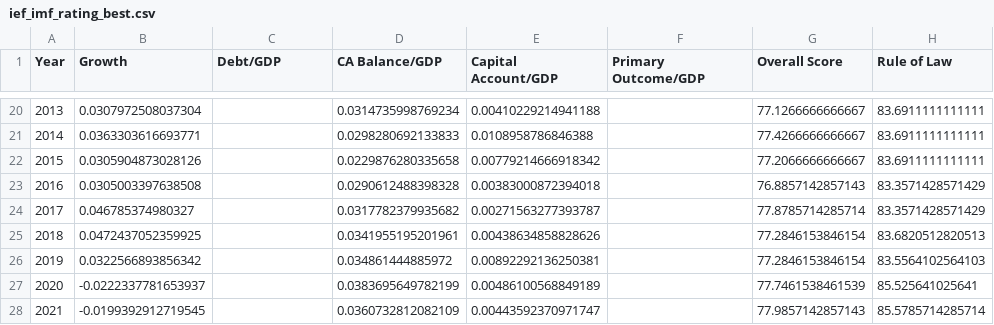
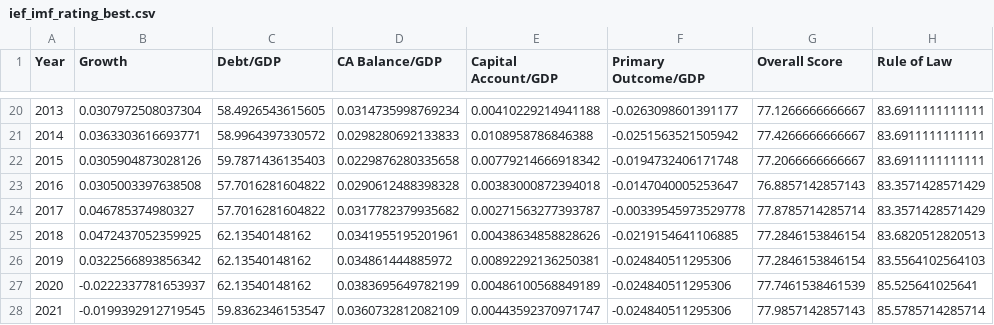
Before and after one commit to gpetrini/PhD, a CSV file: Articles/ratings_QCA/data/ief_imf_rating_best.csv, drawn as a sheet; only a part is shown, gaps mark what is left out; the diff covers the shown part only; the diff names each change by its address in the sheet, - before the commit and + after, or states it on an @@ line.

```diff
--- a/Articles/ratings_QCA/data/ief_imf_rating_best.csv
+++ b/Articles/ratings_QCA/data/ief_imf_rating_best.csv
-C20 (Debt/GDP): (empty)
+C20 (Debt/GDP): 58.4926543615605
-F20 (Primary Outcome/GDP): (empty)
+F20 (Primary Outcome/GDP): -0.0263098601391177
-C21 (Debt/GDP): (empty)
+C21 (Debt/GDP): 58.9964397330572
-F21 (Primary Outcome/GDP): (empty)
+F21 (Primary Outcome/GDP): -0.0251563521505942
-C22 (Debt/GDP): (empty)
+C22 (Debt/GDP): 59.7871436135403
-F22 (Primary Outcome/GDP): (empty)
+F22 (Primary Outcome/GDP): -0.0194732406171748
-C23:C24 (Debt/GDP): (empty)
+C23:C24 (Debt/GDP): 57.7016281604822
-F23 (Primary Outcome/GDP): (empty)
+F23 (Primary Outcome/GDP): -0.0147040005253647
-F24 (Primary Outcome/GDP): (empty)
+F24 (Primary Outcome/GDP): -0.00339545973529778
-C25:C27 (Debt/GDP): (empty)
+C25:C27 (Debt/GDP): 62.13540148162
-F25 (Primary Outcome/GDP): (empty)
+F25 (Primary Outcome/GDP): -0.0219154641106885
-F26:F28 (Primary Outcome/GDP): (empty)
+F26:F28 (Primary Outcome/GDP): -0.024840511295306
-C28 (Debt/GDP): (empty)
+C28 (Debt/GDP): 59.8362346153547
```
Also changed, not shown: 36 edited cells elsewhere in this file, Articles/ratings_QCA/data/ief_imf_rating_stats.csv, 15 other files.
